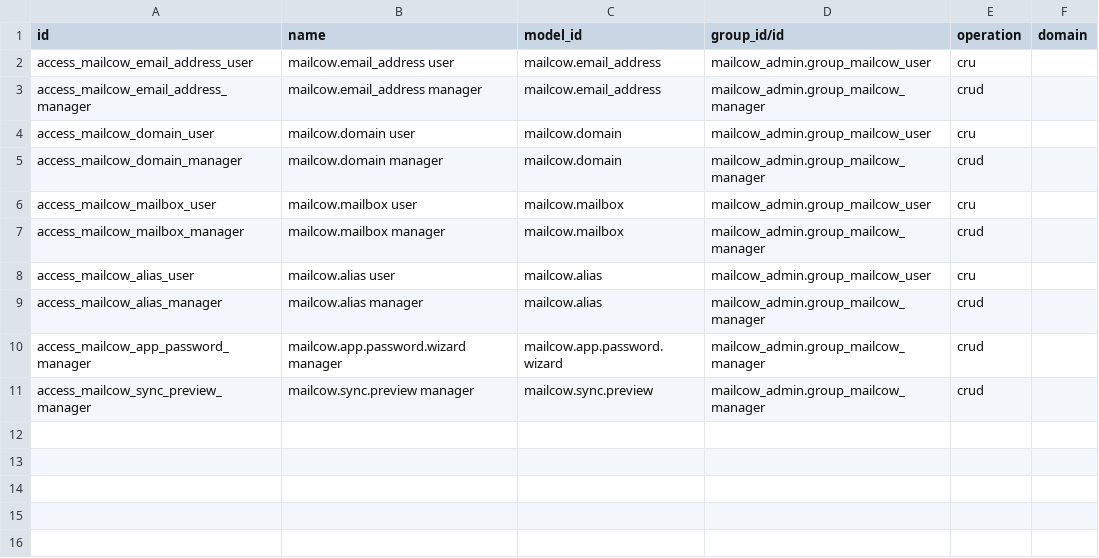
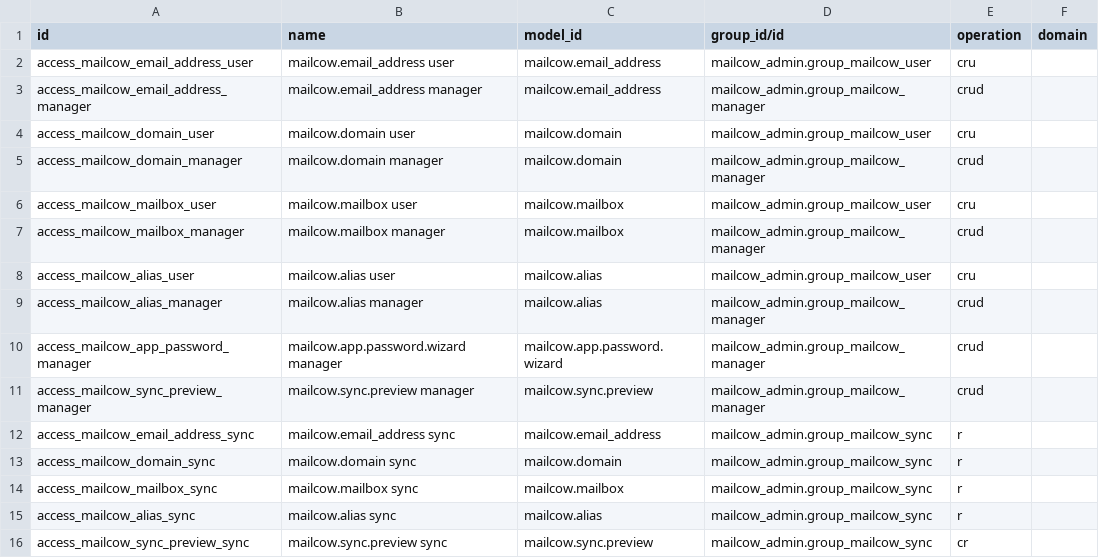
Before and after one commit to XtremXpert/hermes-odoo-addons, a CSV file: mailcow_admin/security/ir.access.csv, drawn as a sheet.

```diff
--- a/mailcow_admin/security/ir.access.csv
+++ b/mailcow_admin/security/ir.access.csv
@@ -11 +11,6 @@ access_mailcow_app_password_manager,mailcow.app.password.wizard manager,mailcow.
 access_mailcow_sync_preview_manager,mailcow.sync.preview manager,mailcow.sync.preview,mailcow_admin.group_mailcow_manager,crud,
+access_mailcow_email_address_sync,mailcow.email_address sync,mailcow.email_address,mailcow_admin.group_mailcow_sync,r,
+access_mailcow_domain_sync,mailcow.domain sync,mailcow.domain,mailcow_admin.group_mailcow_sync,r,
+access_mailcow_mailbox_sync,mailcow.mailbox sync,mailcow.mailbox,mailcow_admin.group_mailcow_sync,r,
+access_mailcow_alias_sync,mailcow.alias sync,mailcow.alias,mailcow_admin.group_mailcow_sync,r,
+access_mailcow_sync_preview_sync,mailcow.sync.preview sync,mailcow.sync.preview,mailcow_admin.group_mailcow_sync,cr,
```
Also changed, not shown: 10 other files.
